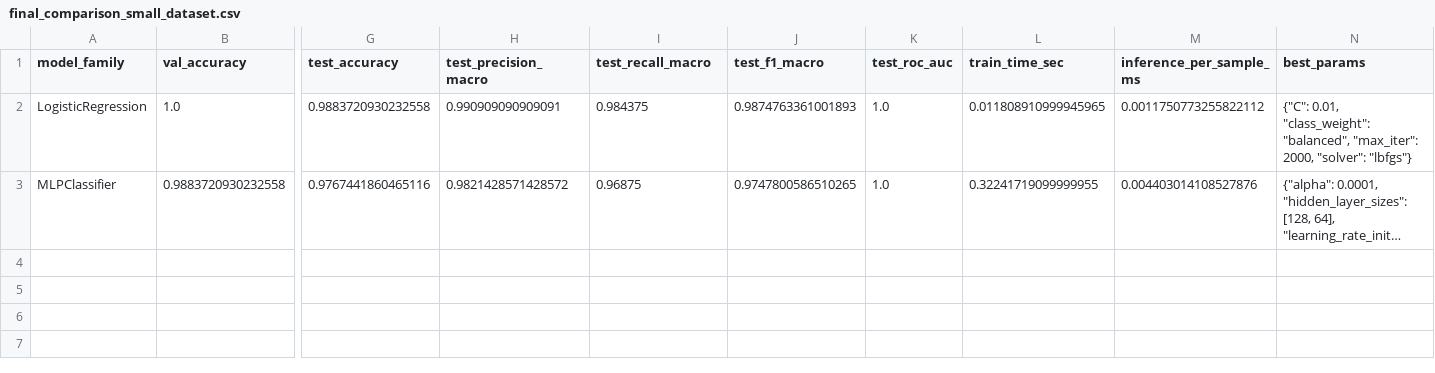
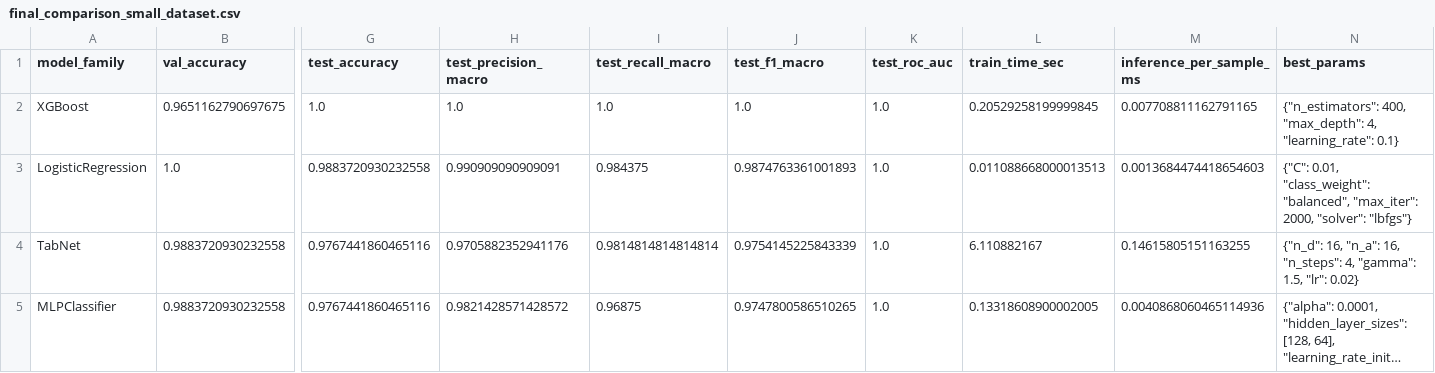
Before and after one commit to haitomnsg/MachineDeepLearningComparison, a CSV file: artifacts/small_dataset/metrics/final_comparison_small_dataset.csv, drawn as a sheet; only a part is shown, gaps mark what is left out; long unchanged cells end in …; addresses are those after the commit; rows hold the shown columns only; the diff names each change by its address in the sheet, - before the commit and + after, or states it on an @@ line.

```diff
--- a/artifacts/small_dataset/metrics/final_comparison_small_dataset.csv
+++ b/artifacts/small_dataset/metrics/final_comparison_small_dataset.csv
+row 2: XGBoost | 0.9651162790697675 | 1.0 | 1.0 | 1.0 | 1.0 | 1.0 | 0.20529258199999845 | 0.007708811162791165 | {"n_estimators": 400, "max_depth": 4, "learning_rate": 0.1}
-L3 (train_time_sec): 0.011808910999945965
+L3 (train_time_sec): 0.011088668000013513
-M3 (inference_per_sample_ms): 0.0011750773255822112
+M3 (inference_per_sample_ms): 0.0013684474418654603
+row 4: TabNet | 0.9883720930232558 | 0.9767441860465116 | 0.9705882352941176 | 0.9814814814814814 | 0.9754145225843339 | 1.0 | 6.110882167 | 0.14615805151163255 | {"n_d": 16, "n_a": 16, "n_steps": 4, "gamma": 1.5, "lr": 0.02}
-L5 (train_time_sec): 0.32241719099999955
+L5 (train_time_sec): 0.13318608900002005
-M5 (inference_per_sample_ms): 0.004403014108527876
+M5 (inference_per_sample_ms): 0.0040868060465114936
```
Also changed, not shown: artifacts/big_dataset/metrics/final_comparison_big_dataset.csv, artifacts/big_dataset/metrics/validation_search_results_big_dataset.csv, 13 other files.
